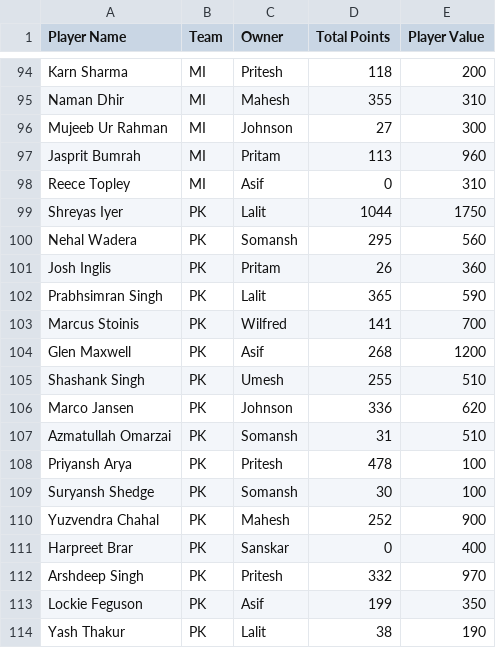
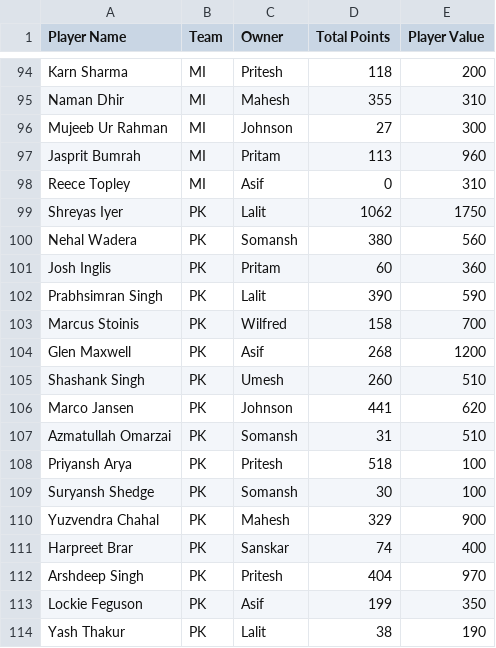
Before and after one commit to AsifCodeBank123/ipl-fantasy-dashboard, a CSV file: points.csv, drawn as a sheet; only a part is shown, gaps mark what is left out; the diff covers the shown part only.

Commit message:
scores updated in points.csv

```diff
--- a/points.csv
+++ b/points.csv
@@ -98,16 +98,16 @@ Jasprit Bumrah,MI,Pritam,113,960
 Reece Topley,MI,Asif,0,310
-Shreyas Iyer,PK,Lalit,1044,1750
-Nehal Wadera,PK,Somansh,295,560
-Josh Inglis,PK,Pritam,26,360
-Prabhsimran Singh,PK,Lalit,365,590
-Marcus Stoinis,PK,Wilfred,141,700
+Shreyas Iyer,PK,Lalit,1062,1750
+Nehal Wadera,PK,Somansh,380,560
+Josh Inglis,PK,Pritam,60,360
+Prabhsimran Singh,PK,Lalit,390,590
+Marcus Stoinis,PK,Wilfred,158,700
 Glen Maxwell,PK,Asif,268,1200
-Shashank Singh,PK,Umesh,255,510
-Marco Jansen,PK,Johnson,336,620
+Shashank Singh,PK,Umesh,260,510
+Marco Jansen,PK,Johnson,441,620
 Azmatullah Omarzai,PK,Somansh,31,510
-Priyansh Arya,PK,Pritesh,478,100
+Priyansh Arya,PK,Pritesh,518,100
 Suryansh Shedge,PK,Somansh,30,100
-Yuzvendra Chahal,PK,Mahesh,252,900
-Harpreet Brar,PK,Sanskar,0,400
-Arshdeep Singh,PK,Pritesh,332,970
+Yuzvendra Chahal,PK,Mahesh,329,900
+Harpreet Brar,PK,Sanskar,74,400
+Arshdeep Singh,PK,Pritesh,404,970
 Lockie Feguson,PK,Asif,199,350
```
Also changed, not shown: 12 edited cells elsewhere in this file, unsold_players.csv.
